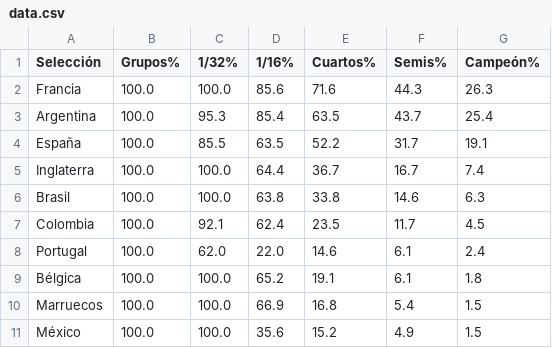
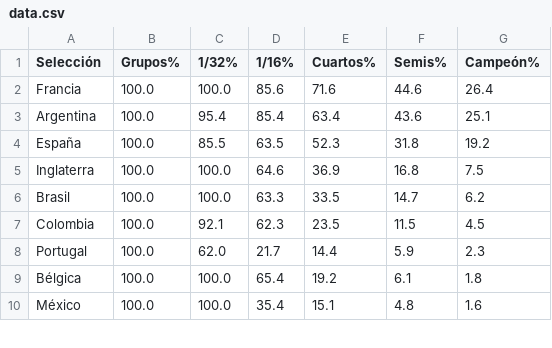
Before and after one commit to mikedataspain/mundial-elo, a CSV file: data.csv, drawn as a sheet; only a part is shown; the diff covers the shown part only.

```diff
--- a/data.csv
+++ b/data.csv
@@ -1,11 +1,10 @@
 Selección,Grupos%,1/32%,1/16%,Cuartos%,Semis%,Campeón%
-Francia,100.0,100.0,85.6,71.6,44.3,26.3
-Argentina,100.0,95.3,85.4,63.5,43.7,25.4
-España,100.0,85.5,63.5,52.2,31.7,19.1
-Inglaterra,100.0,100.0,64.4,36.7,16.7,7.4
-Brasil,100.0,100.0,63.8,33.8,14.6,6.3
-Colombia,100.0,92.1,62.4,23.5,11.7,4.5
-Portugal,100.0,62.0,22.0,14.6,6.1,2.4
-Bélgica,100.0,100.0,65.2,19.1,6.1,1.8
-Marruecos,100.0,100.0,66.9,16.8,5.4,1.5
-México,100.0,100.0,35.6,15.2,4.9,1.5
+Francia,100.0,100.0,85.6,71.6,44.6,26.4
+Argentina,100.0,95.4,85.4,63.4,43.6,25.1
+España,100.0,85.5,63.5,52.3,31.8,19.2
+Inglaterra,100.0,100.0,64.6,36.9,16.8,7.5
+Brasil,100.0,100.0,63.3,33.5,14.7,6.2
+Colombia,100.0,92.1,62.3,23.5,11.5,4.5
+Portugal,100.0,62.0,21.7,14.4,5.9,2.3
+Bélgica,100.0,100.0,65.4,19.2,6.1,1.8
+México,100.0,100.0,35.4,15.1,4.8,1.6
```
Also changed, not shown: 2 added rows, 1 removed row, 3 moved rows and 22 edited cells elsewhere in this file, 1 other file.
